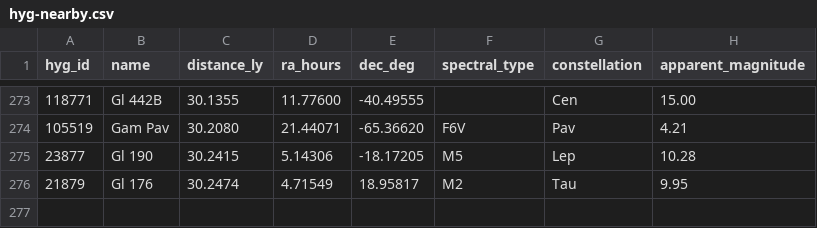
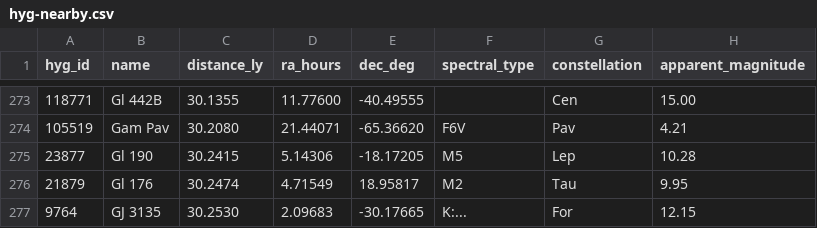
Before and after one commit to NadavShanun-design/hyperspace-sim, a CSV file: data/hyg-nearby.csv, drawn as a sheet; only a part is shown, gaps mark what is left out; the diff names each change by its address in the sheet, - before the commit and + after, or states it on an @@ line.

```diff
--- a/data/hyg-nearby.csv
+++ b/data/hyg-nearby.csv
+row 277: 9764 | GJ 3135 | 30.2530 | 2.09683 | -30.17665 | K:... | For | 12.15
```
